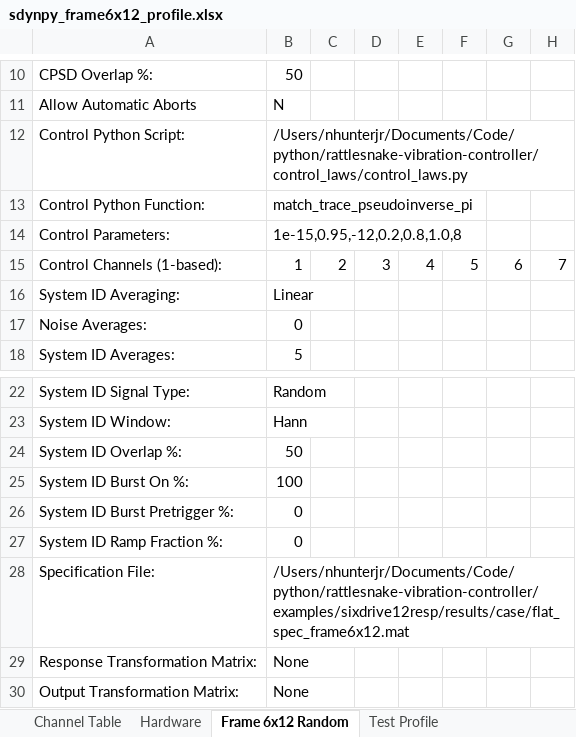
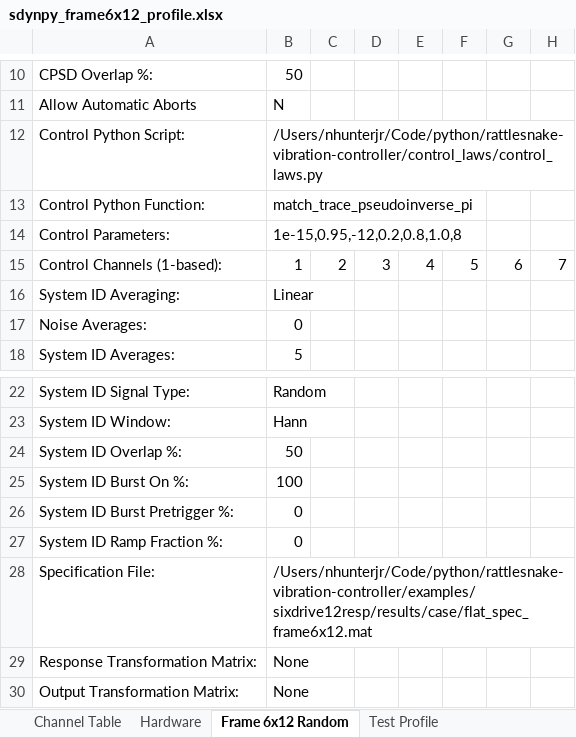
Before and after one commit to githunter333/rattlesnake-vibration-controller, an Excel workbook: examples/sixdrive12resp/results/case/sdynpy_frame6x12_profile.xlsx, sheet Frame 6x12 Random, drawn as a sheet; only a part is shown, gaps mark what is left out; values as stored, in another font and other column widths than the file's, no borders; the diff names each change by its address in the sheet, - before the commit and + after, or states it on an @@ line.

```diff
--- a/examples/sixdrive12resp/results/case/sdynpy_frame6x12_profile.xlsx (sheet Frame 6x12 Random)
+++ b/examples/sixdrive12resp/results/case/sdynpy_frame6x12_profile.xlsx (sheet Frame 6x12 Random)
-B12: /Users/nhunterjr/Documents/Code/python/rattlesnake-vibration-controller/control_laws/control_laws.py
+B12: /Users/nhunterjr/Code/python/rattlesnake-vibration-controller/control_laws/control_laws.py
-B28: /Users/nhunterjr/Documents/Code/python/rattlesnake-vibration-controller/examples/sixdrive12resp/results/case/flat_spec_frame6x12.mat
+B28: /Users/nhunterjr/Code/python/rattlesnake-vibration-controller/examples/sixdrive12resp/results/case/flat_spec_frame6x12.mat
```
Also changed, not shown: sheet Hardware, examples/sixdrive12resp/results/case/sdynpy_frame6x12_profile_backup_before_octave.xlsx, examples/sixdrive12resp/results/case/sdynpy_frame6x12_profile_nonlinear.xlsx, 12 other files.
